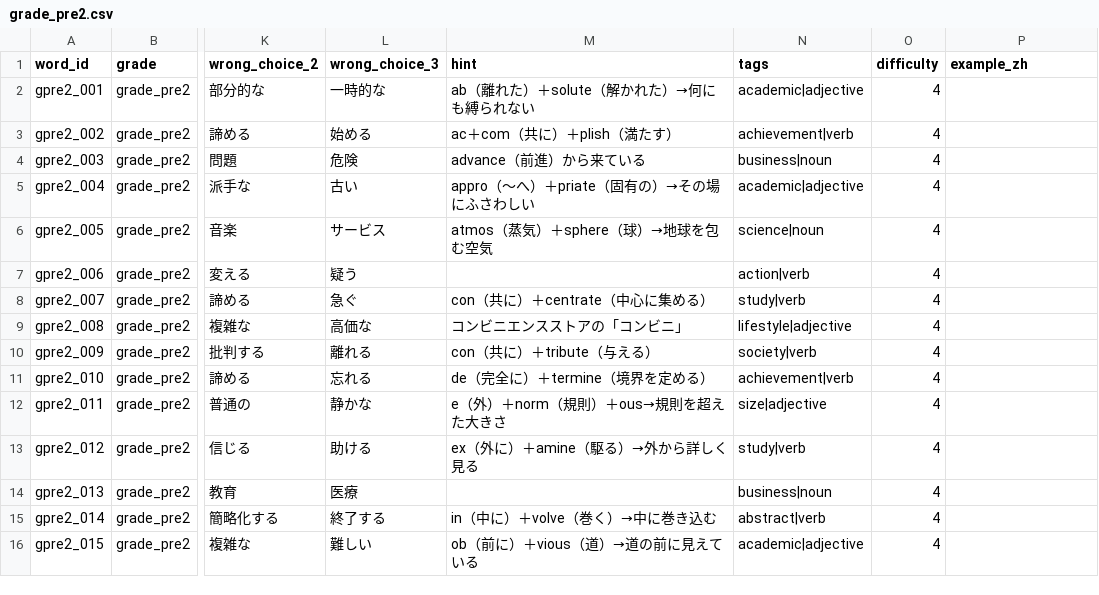
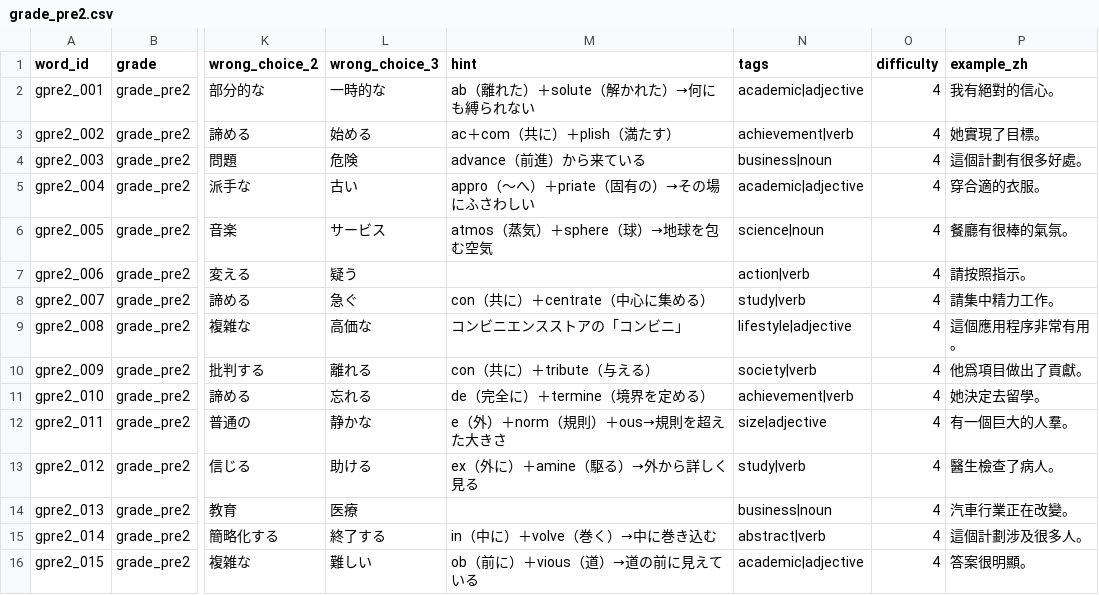
Before and after one commit to angeldarcy-oss/eiken-rpg-app, a CSV file: data/words/grade_pre2.csv, drawn as a sheet; only a part is shown, gaps mark what is left out; the diff names each change by its address in the sheet, - before the commit and + after, or states it on an @@ line.

```diff
--- a/data/words/grade_pre2.csv
+++ b/data/words/grade_pre2.csv
-P2 (example_zh): (empty)
+P2 (example_zh): 我有絕對的信心。
-P3 (example_zh): (empty)
+P3 (example_zh): 她實現了目標。
-P4 (example_zh): (empty)
+P4 (example_zh): 這個計劃有很多好處。
-P5 (example_zh): (empty)
+P5 (example_zh): 穿合適的衣服。
-P6 (example_zh): (empty)
+P6 (example_zh): 餐廳有很棒的氣氛。
-P7 (example_zh): (empty)
+P7 (example_zh): 請按照指示。
-P8 (example_zh): (empty)
+P8 (example_zh): 請集中精力工作。
-P9 (example_zh): (empty)
+P9 (example_zh): 這個應用程序非常有用。
-P10 (example_zh): (empty)
+P10 (example_zh): 他爲項目做出了貢獻。
-P11 (example_zh): (empty)
+P11 (example_zh): 她決定去留學。
-P12 (example_zh): (empty)
+P12 (example_zh): 有一個巨大的人羣。
-P13 (example_zh): (empty)
+P13 (example_zh): 醫生檢查了病人。
-P14 (example_zh): (empty)
+P14 (example_zh): 汽車行業正在改變。
-P15 (example_zh): (empty)
+P15 (example_zh): 這個計劃涉及很多人。
-P16 (example_zh): (empty)
+P16 (example_zh): 答案很明顯。
```
Also changed, not shown: data/words/grade_2.csv, data/words/grade_3.csv, 2 other files.
